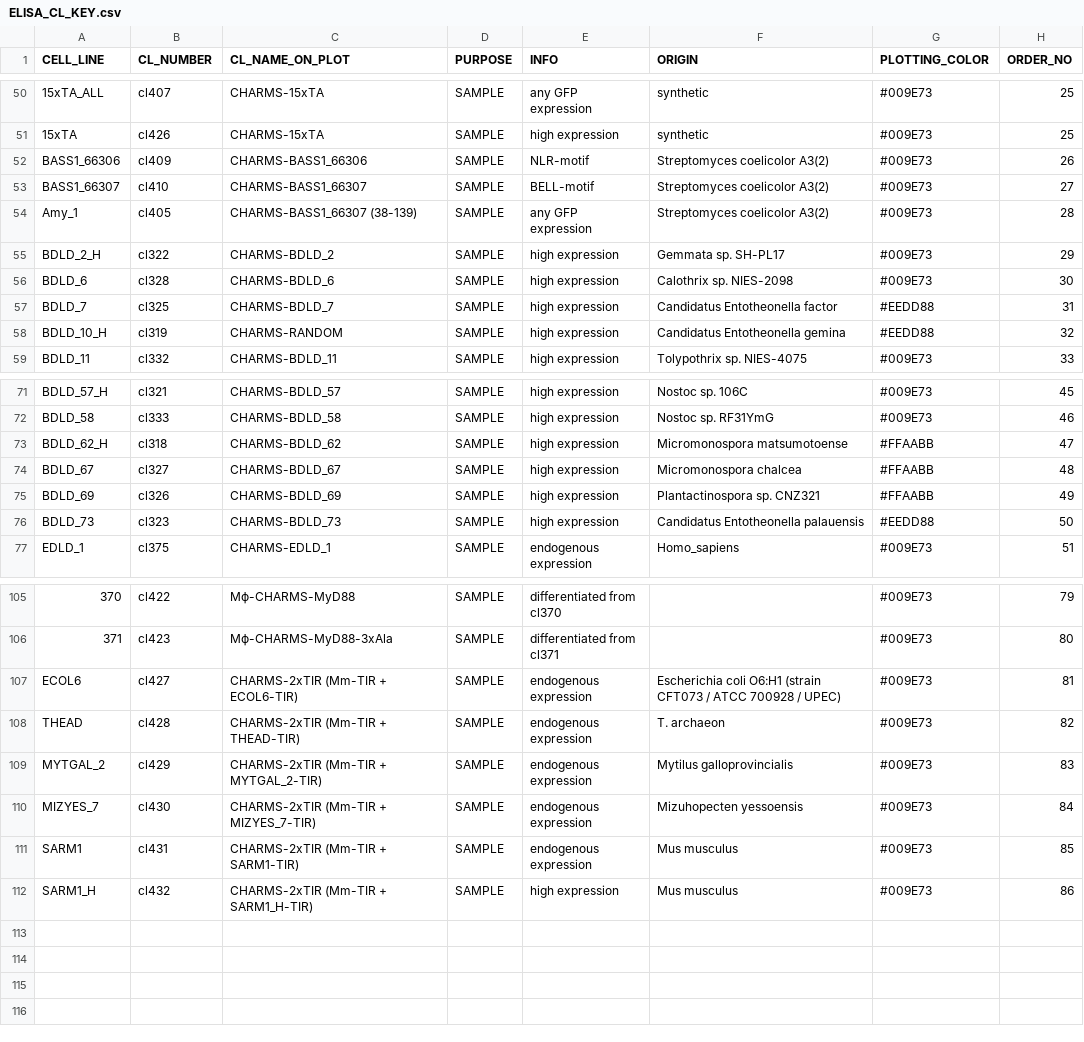
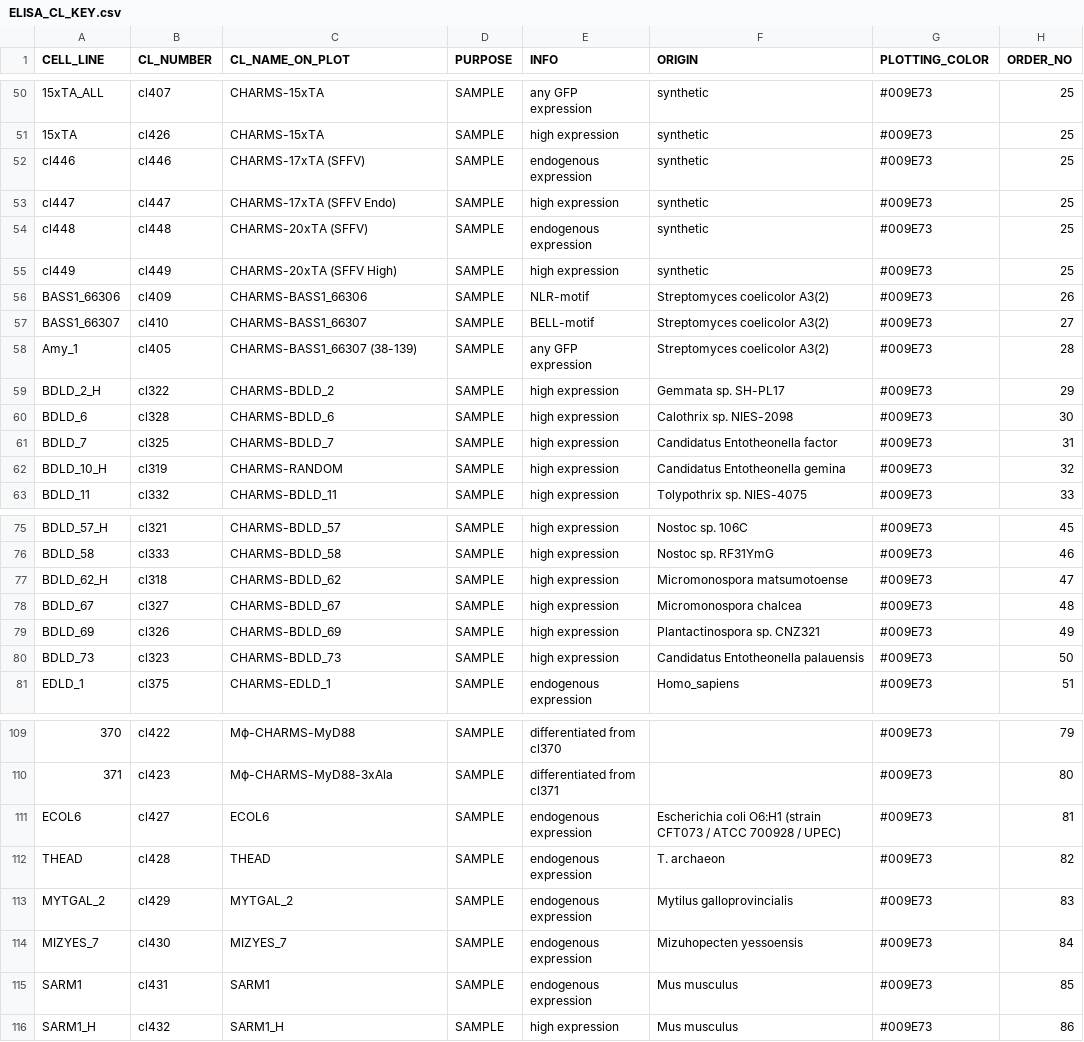
Before and after one commit to tlobnow/coding_universe, a CSV file: ELISA_CL_KEY.csv, drawn as a sheet; only a part is shown, gaps mark what is left out; addresses are those after the commit; the diff covers the shown part only; the diff names each change by its address in the sheet, - before the commit and + after, or states it on an @@ line.

Commit message:
update key

```diff
--- a/ELISA_CL_KEY.csv
+++ b/ELISA_CL_KEY.csv
+row 52: cl446 | cl446 | CHARMS-17xTA (SFFV) | SAMPLE | endogenous expression | synthetic | #009E73 | 25
+row 53: cl447 | cl447 | CHARMS-17xTA (SFFV Endo) | SAMPLE | high expression | synthetic | #009E73 | 25
+row 54: cl448 | cl448 | CHARMS-20xTA (SFFV) | SAMPLE | endogenous expression | synthetic | #009E73 | 25
+row 55: cl449 | cl449 | CHARMS-20xTA (SFFV High) | SAMPLE | high expression | synthetic | #009E73 | 25
-G61:G62 (PLOTTING_COLOR): #EEDD88
+G61:G62 (PLOTTING_COLOR): #009E73
-G77:G79 (PLOTTING_COLOR): #FFAABB
+G77:G79 (PLOTTING_COLOR): #009E73
-G80 (PLOTTING_COLOR): #EEDD88
+G80 (PLOTTING_COLOR): #009E73
-C111 (CL_NAME_ON_PLOT): CHARMS-2xTIR (Mm-TIR + ECOL6-TIR)
+C111 (CL_NAME_ON_PLOT): ECOL6
-C112 (CL_NAME_ON_PLOT): CHARMS-2xTIR (Mm-TIR + THEAD-TIR)
+C112 (CL_NAME_ON_PLOT): THEAD
-C113 (CL_NAME_ON_PLOT): CHARMS-2xTIR (Mm-TIR + MYTGAL_2-TIR)
+C113 (CL_NAME_ON_PLOT): MYTGAL_2
-C114 (CL_NAME_ON_PLOT): CHARMS-2xTIR (Mm-TIR + MIZYES_7-TIR)
+C114 (CL_NAME_ON_PLOT): MIZYES_7
-C115 (CL_NAME_ON_PLOT): CHARMS-2xTIR (Mm-TIR + SARM1-TIR)
+C115 (CL_NAME_ON_PLOT): SARM1
-C116 (CL_NAME_ON_PLOT): CHARMS-2xTIR (Mm-TIR + SARM1_H-TIR)
+C116 (CL_NAME_ON_PLOT): SARM1_H
```
Also changed, not shown: 1 edited cell elsewhere in this file.
